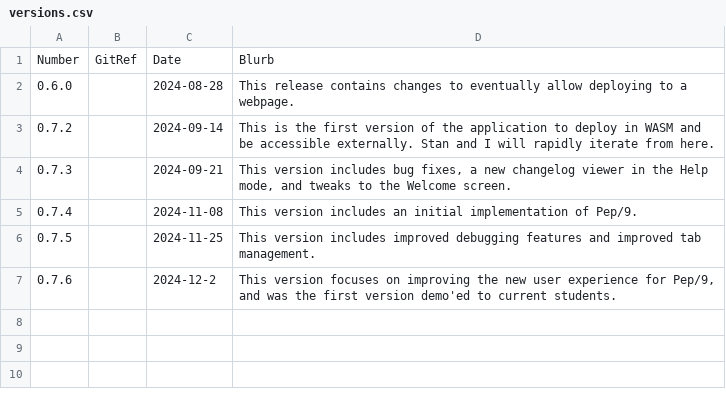
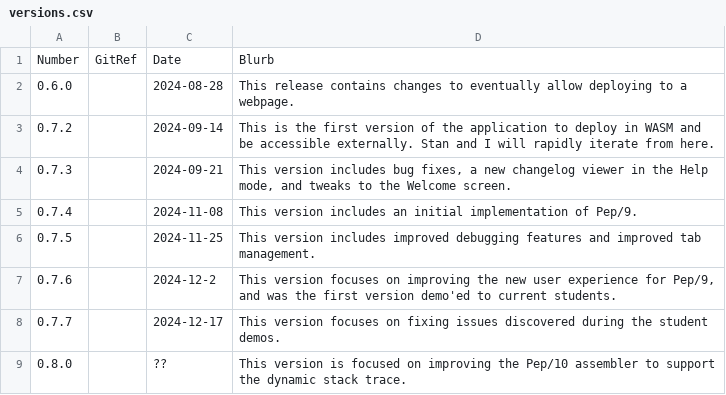
Before and after one commit to Matthew-McRaven/Pepp, a CSV file: data/changelog/versions.csv, drawn as a sheet; the diff names each change by its address in the sheet, - before the commit and + after, or states it on an @@ line.

```diff
--- a/data/changelog/versions.csv
+++ b/data/changelog/versions.csv
+row 8: 0.7.7 |  | 2024-12-17 | This version focuses on fixing issues discovered during the student demos.
+row 9: 0.8.0 |  | ?? | This version is focused on improving the Pep/10 assembler to support the dynamic stack trace.
```
Also changed, not shown: data/changelog/changes.csv.
